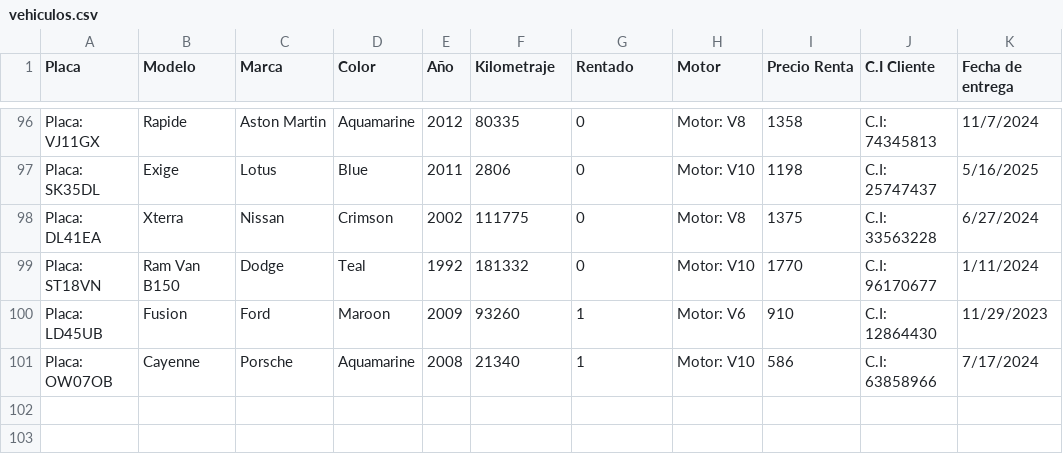
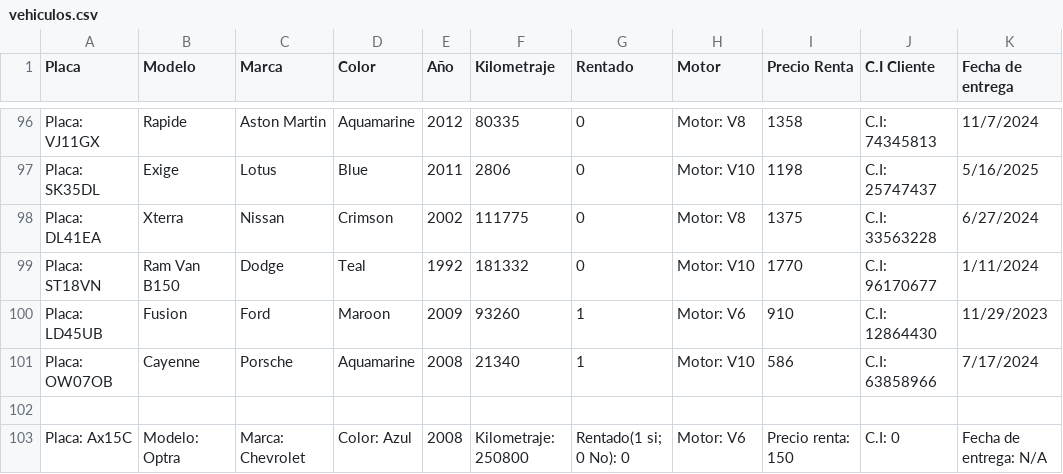
Before and after one commit to carlosgceballos/Proyect-Ini, a CSV file: bin/datos/vehiculos.csv, drawn as a sheet; only a part is shown, gaps mark what is left out; the diff names each change by its address in the sheet, - before the commit and + after, or states it on an @@ line.

```diff
--- a/bin/datos/vehiculos.csv
+++ b/bin/datos/vehiculos.csv
+row 102: (empty)
+row 103: Placa: Ax15C | Modelo: Optra | Marca: Chevrolet | Color: Azul | 2008 | Kilometraje: 250800 | Rentado(1 si; 0 No): 0 | Motor: V6 | Precio renta: 150 | C.I: 0 | Fecha de entrega: N/A
```
Also changed, not shown: 3 other files.
